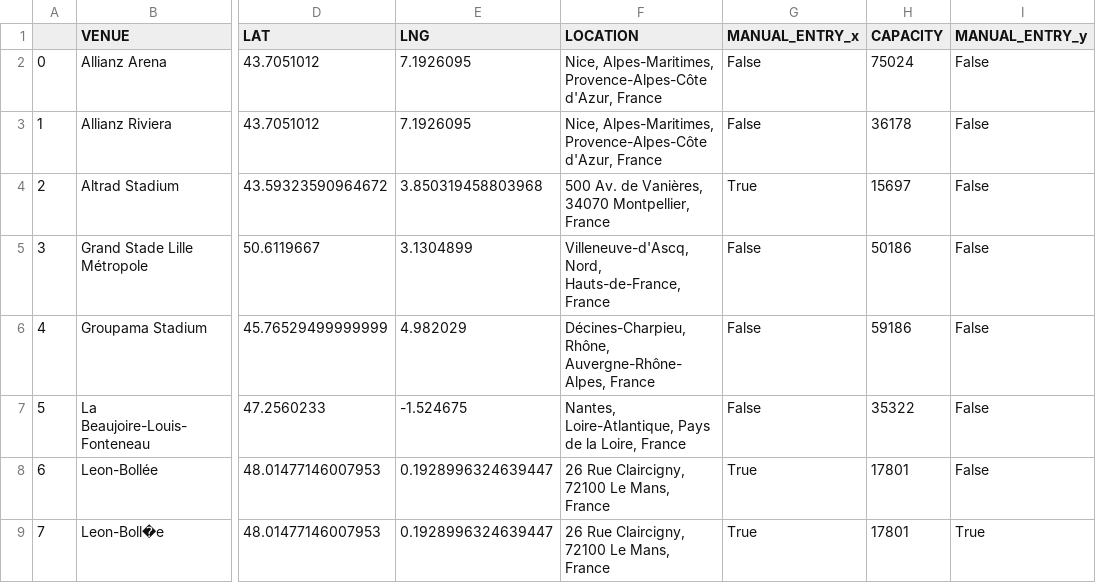
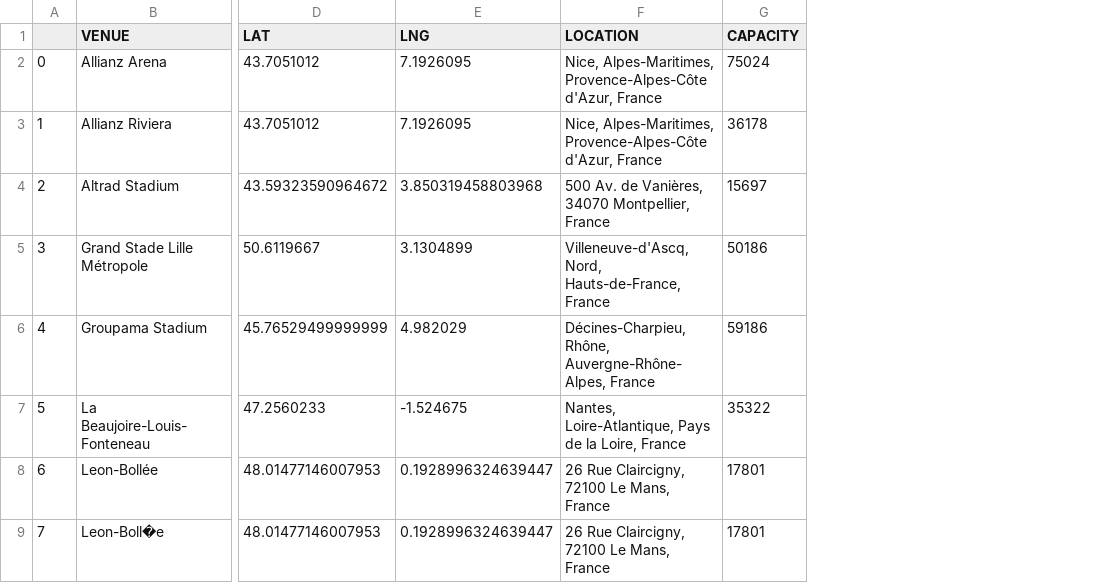
Before and after one commit to timurkulenovic/football-dataset, a CSV file: data/ligue_1/venues/venues.csv, drawn as a sheet; only a part is shown, gaps mark what is left out; the diff names each change by its address in the sheet, - before the commit and + after, or states it on an @@ line.

Commit message:
Delete unnecessary columns from venues

```diff
--- a/data/ligue_1/venues/venues.csv
+++ b/data/ligue_1/venues/venues.csv
-column G (MANUAL_ENTRY_x), rows 2-9: False | False | True | False | False | False | True | True
-column I (MANUAL_ENTRY_y), rows 2-9: False | False | False | False | False | False | False | True
```
Also changed, not shown: data/bundesliga/venues/venues.csv, data/la_liga/venues/venues.csv, 3 other files.
